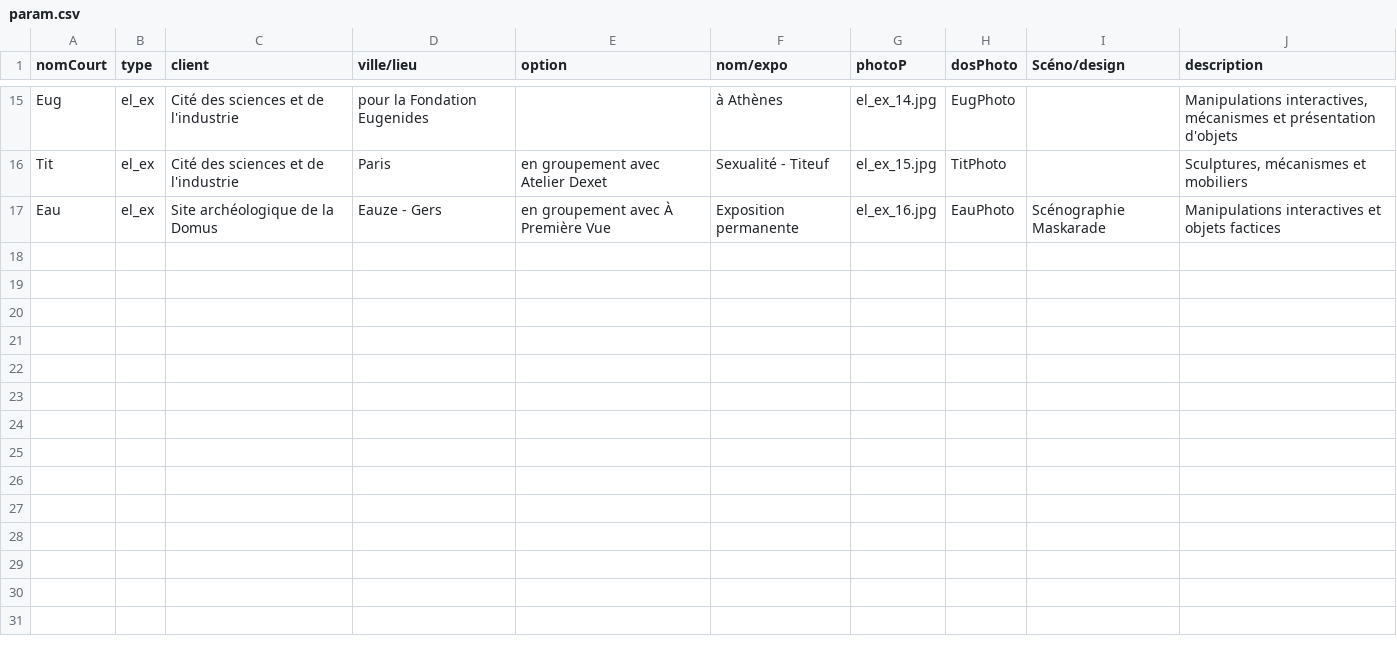
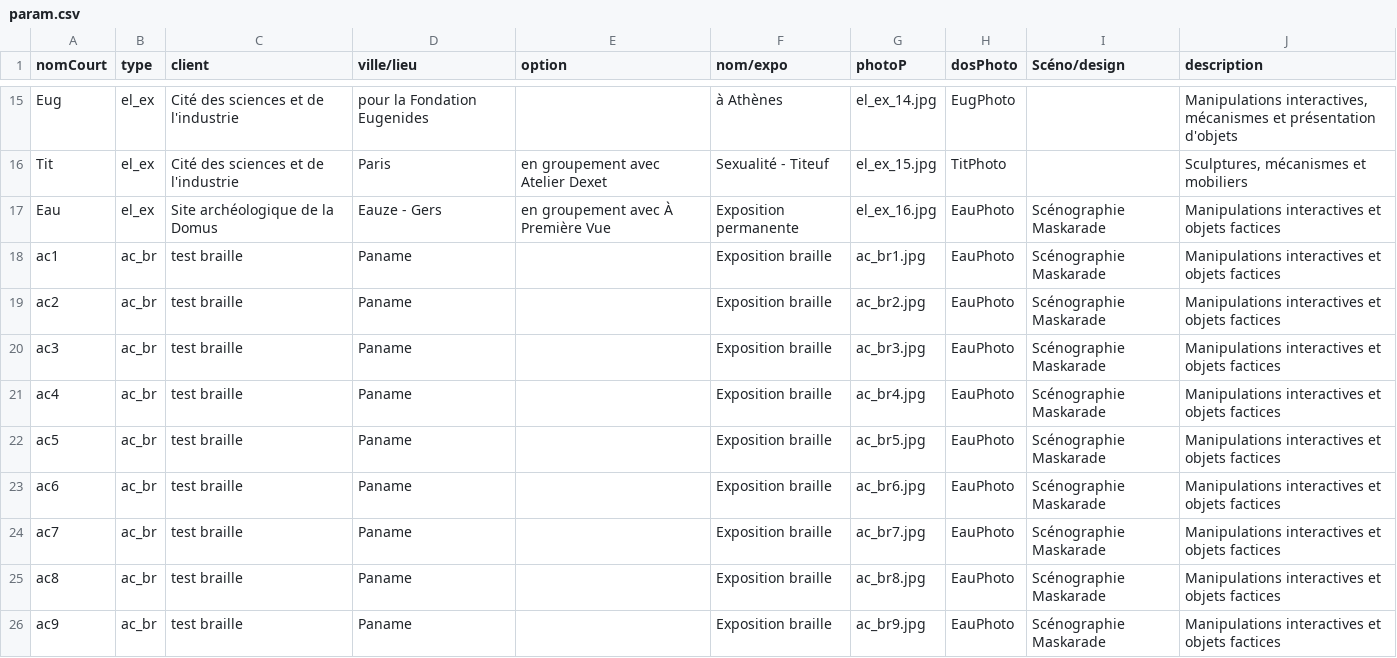
Before and after one commit to SimonTssg/veroliv, a CSV file: param.csv, drawn as a sheet; only a part is shown, gaps mark what is left out.

```diff
--- a/param.csv
+++ b/param.csv
@@ -17 +17,10 @@ Tit;el_ex;Cité des sciences et de l'industrie;Paris;en groupement avec Atelier
 Eau;el_ex;Site archéologique de la Domus;Eauze - Gers;en groupement avec À Première Vue;Exposition permanente;el_ex_16.jpg;EauPhoto;Scénographie Maskarade;Manipulations interactives et objets factices
+ac1;ac_br;test braille;Paname;;Exposition braille;ac_br1.jpg;EauPhoto;Scénographie Maskarade;Manipulations interactives et objets factices
+ac2;ac_br;test braille;Paname;;Exposition braille;ac_br2.jpg;EauPhoto;Scénographie Maskarade;Manipulations interactives et objets factices
+ac3;ac_br;test braille;Paname;;Exposition braille;ac_br3.jpg;EauPhoto;Scénographie Maskarade;Manipulations interactives et objets factices
+ac4;ac_br;test braille;Paname;;Exposition braille;ac_br4.jpg;EauPhoto;Scénographie Maskarade;Manipulations interactives et objets factices
+ac5;ac_br;test braille;Paname;;Exposition braille;ac_br5.jpg;EauPhoto;Scénographie Maskarade;Manipulations interactives et objets factices
+ac6;ac_br;test braille;Paname;;Exposition braille;ac_br6.jpg;EauPhoto;Scénographie Maskarade;Manipulations interactives et objets factices
+ac7;ac_br;test braille;Paname;;Exposition braille;ac_br7.jpg;EauPhoto;Scénographie Maskarade;Manipulations interactives et objets factices
+ac8;ac_br;test braille;Paname;;Exposition braille;ac_br8.jpg;EauPhoto;Scénographie Maskarade;Manipulations interactives et objets factices
+ac9;ac_br;test braille;Paname;;Exposition braille;ac_br9.jpg;EauPhoto;Scénographie Maskarade;Manipulations interactives et objets factices
```
Also changed, not shown: 4 other files.
